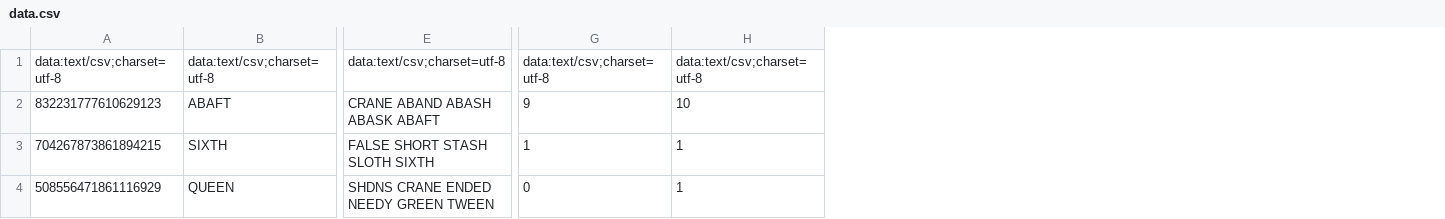
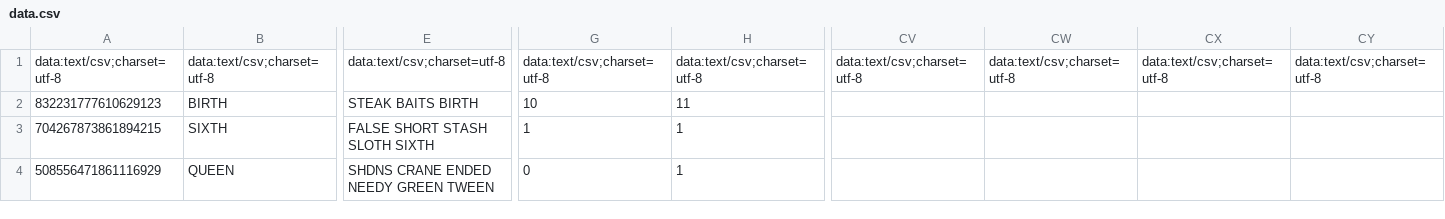
Before and after one commit to szeanx/dauntless-bot, a CSV file: data.csv, drawn as a sheet; only a part is shown, gaps mark what is left out; the diff names each change by its address in the sheet, - before the commit and + after, or states it on an @@ line.

```diff
--- a/data.csv
+++ b/data.csv
+column CV, row 1: data:text/csv;charset=utf-8
+column CW, row 1: data:text/csv;charset=utf-8
+column CX, row 1: data:text/csv;charset=utf-8
+column CY, row 1: data:text/csv;charset=utf-8
-B2: ABAFT
+B2: BIRTH
-E2: CRANE ABAND ABASH ABASK ABAFT
+E2: STEAK BAITS BIRTH
-G2: 9
+G2: 10
-H2: 10
+H2: 11
```
Also changed, not shown: 4 other files.
